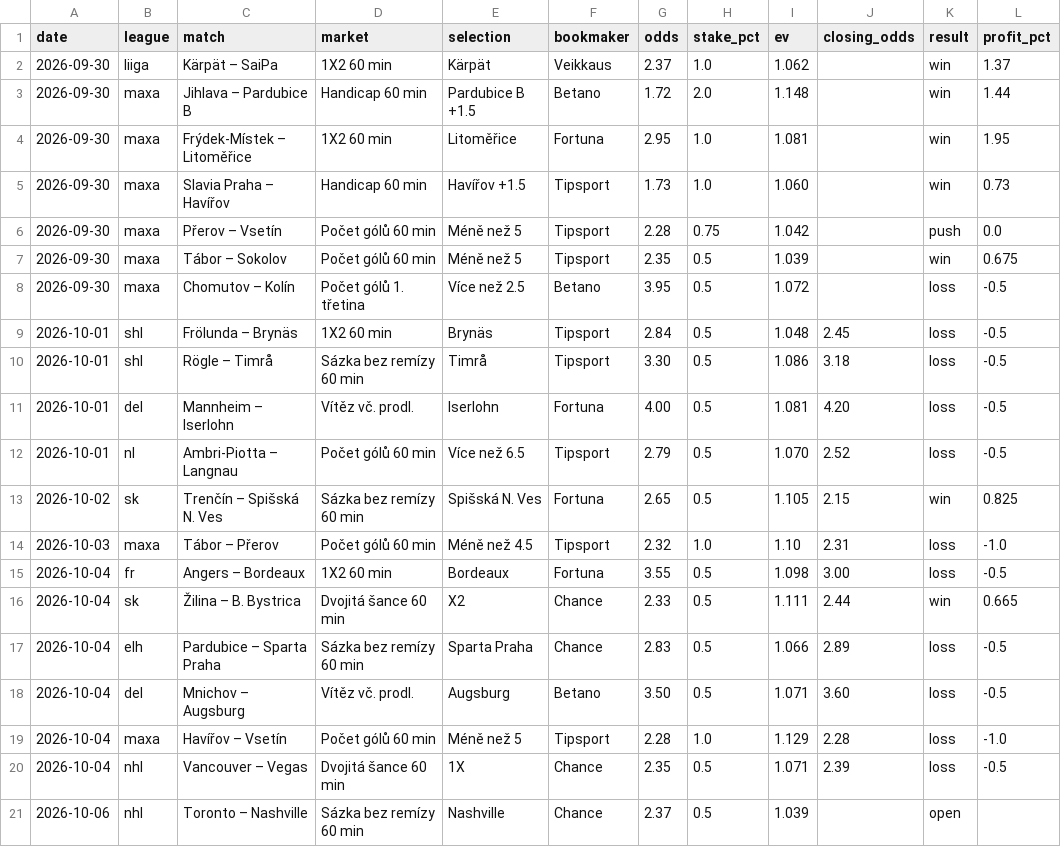
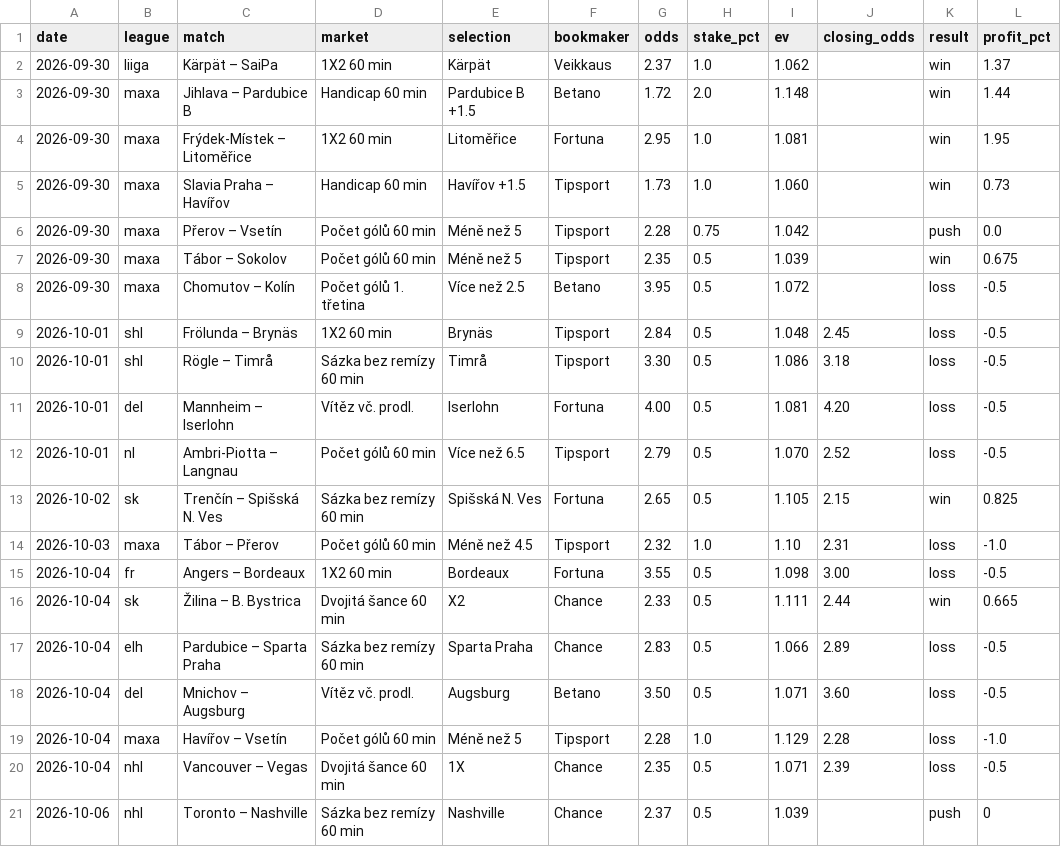
Before and after one commit to dom23jan-debug/bets, a CSV file: journal/bets.csv, drawn as a sheet.

```diff
--- a/journal/bets.csv
+++ b/journal/bets.csv
@@ -20,2 +20,2 @@ date,league,match,market,selection,bookmaker,odds,stake_pct,ev,closing_odds,resu
 2026-10-04,nhl,Vancouver – Vegas,Dvojitá šance 60 min,1X,Chance,2.35,0.5,1.071,2.39,loss,-0.5
-2026-10-06,nhl,Toronto – Nashville,Sázka bez remízy 60 min,Nashville,Chance,2.37,0.5,1.039,,open,
+2026-10-06,nhl,Toronto – Nashville,Sázka bez remízy 60 min,Nashville,Chance,2.37,0.5,1.039,,push,0
```
Also changed, not shown: journal/rejected.csv.
